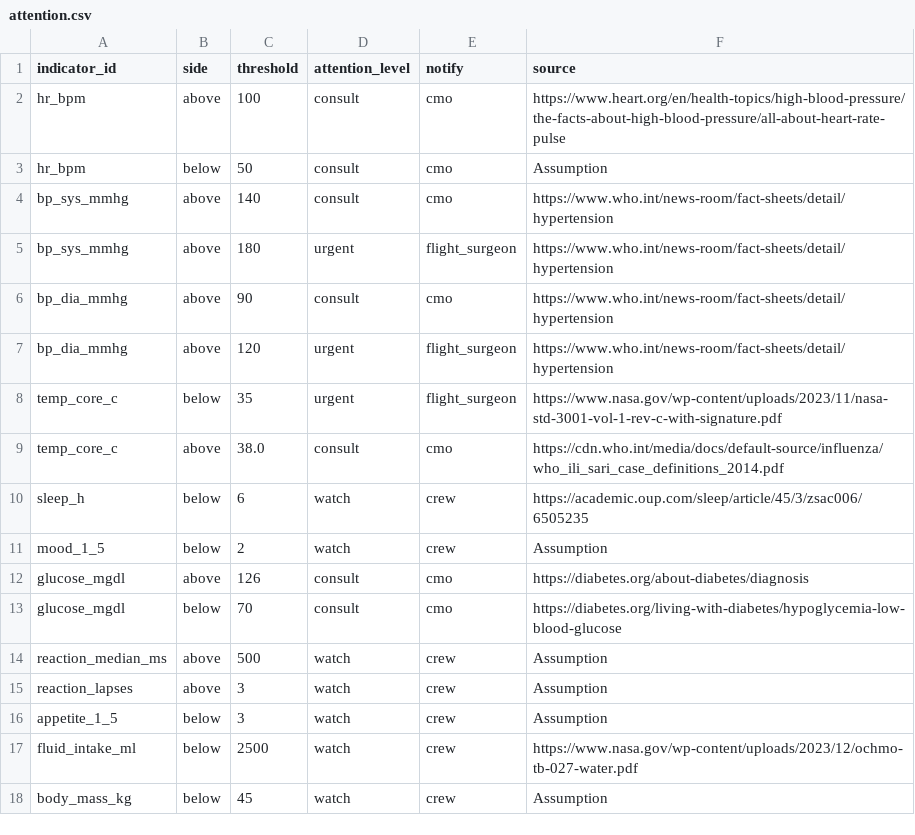
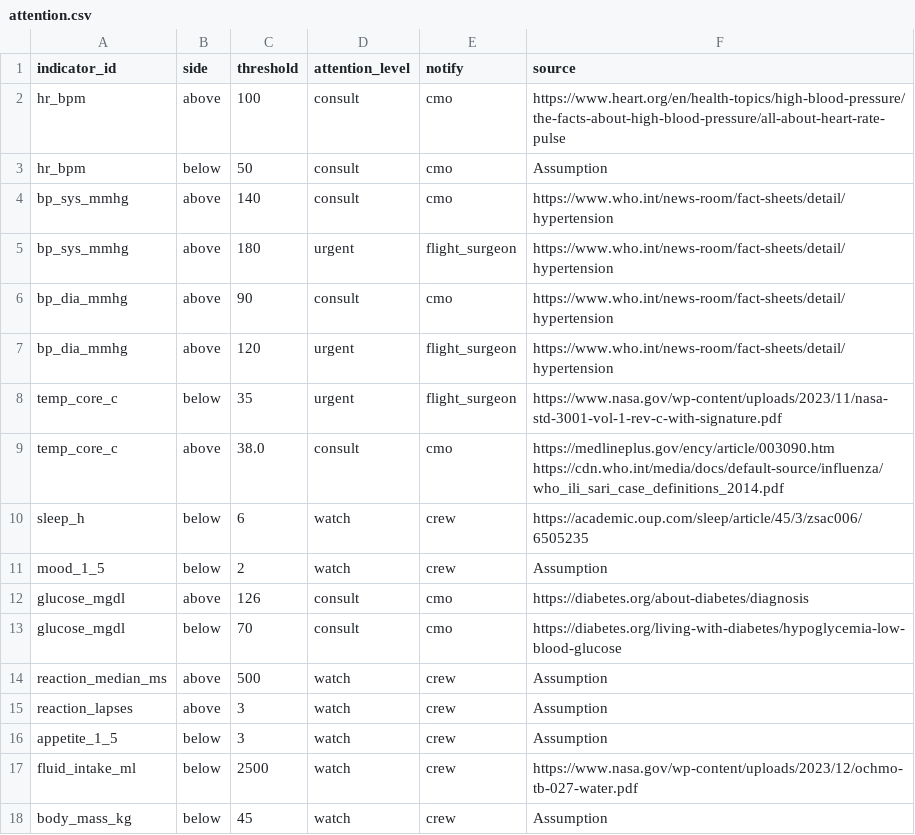
Before and after one commit to Sadriica/hemoso, a CSV file: config/rules/attention.csv, drawn as a sheet.

Commit message:
config(rules): cite NIH and WHO for the fever threshold (#122)

```diff
--- a/config/rules/attention.csv
+++ b/config/rules/attention.csv
@@ -8,3 +8,3 @@ bp_dia_mmhg,above,120,urgent,flight_surgeon,https://www.who.int/news-room/fact-s
 temp_core_c,below,35,urgent,flight_surgeon,https://www.nasa.gov/wp-content/uploads/2023/11/nasa-std-3001-vol-1-rev-c-with-signature.pdf
-temp_core_c,above,38.0,consult,cmo,https://cdn.who.int/media/docs/default-source/influenza/who_ili_sari_case_definitions_2014.pdf
+temp_core_c,above,38.0,consult,cmo,https://medlineplus.gov/ency/article/003090.htm https://cdn.who.int/media/docs/default-source/influenza/who_ili_sari_case_definitions_2014.pdf
 sleep_h,below,6,watch,crew,https://academic.oup.com/sleep/article/45/3/zsac006/6505235
```
Also changed, not shown: 1 other file.
